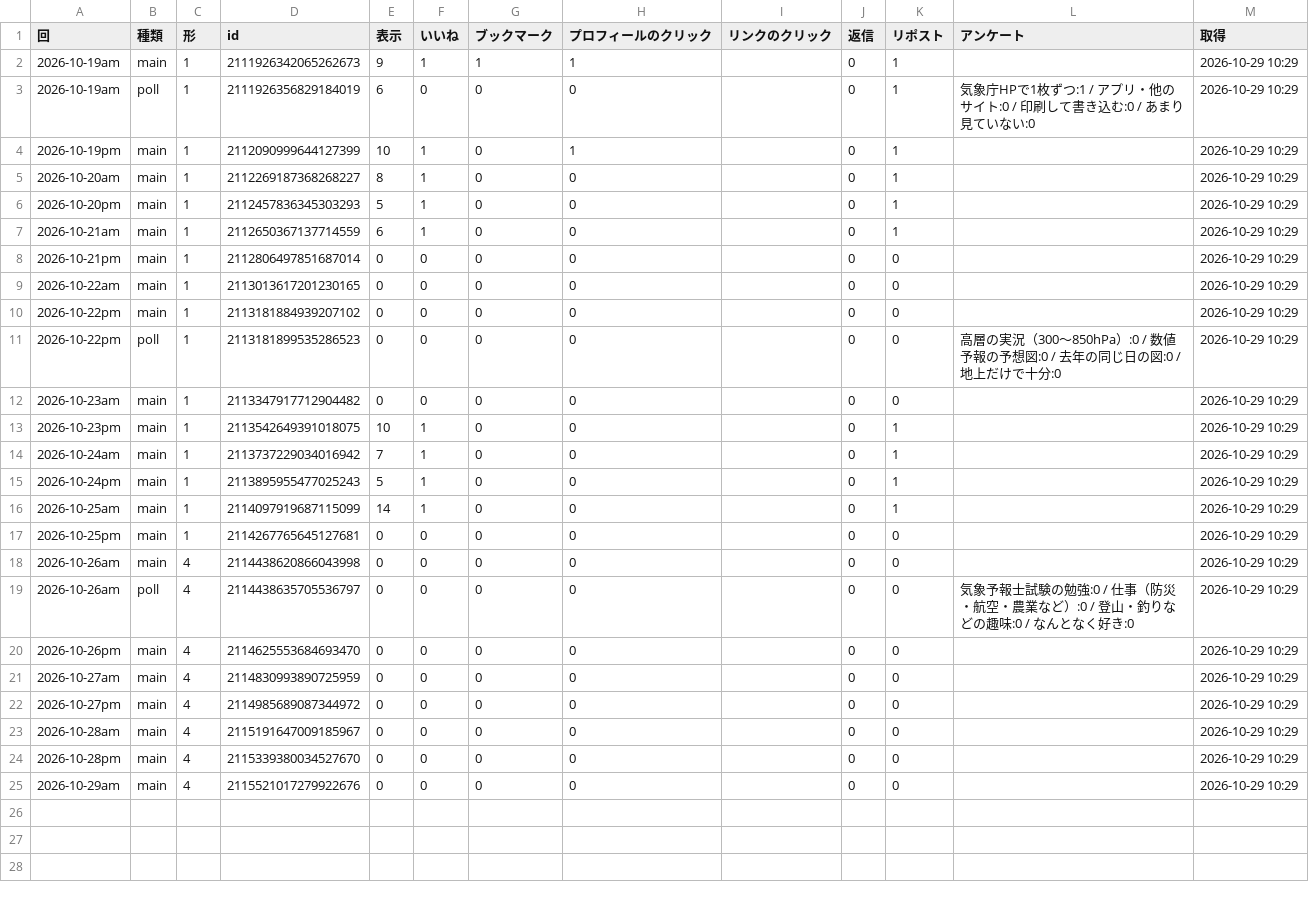
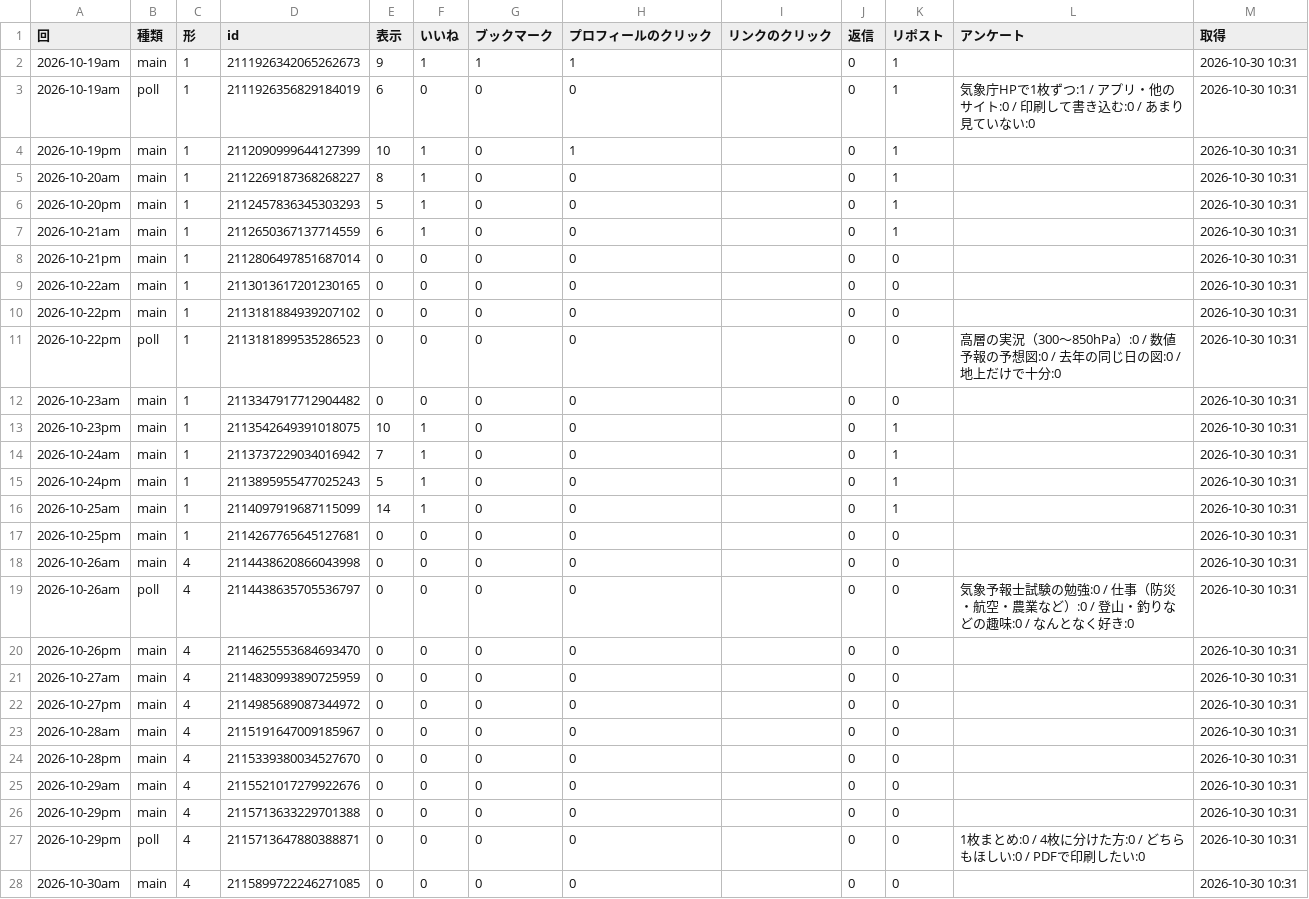
Before and after one commit to naokishobosai0214-dot/sorayomi, a CSV file: metrics.csv, drawn as a sheet.

```diff
--- a/metrics.csv
+++ b/metrics.csv
@@ -1,25 +1,28 @@
 回,種類,形,id,表示,いいね,ブックマーク,プロフィールのクリック,リンクのクリック,返信,リポスト,アンケート,取得
-2026-10-19am,main,1,2111926342065262673,9,1,1,1,,0,1,,2026-10-29 10:29
-2026-10-19am,poll,1,2111926356829184019,6,0,0,0,,0,1,気象庁HPで1枚ずつ:1 / アプリ・他のサイト:0 / 印刷して書き込む:0 / あまり見ていない:0,2026-10-29 10:29
-2026-10-19pm,main,1,2112090999644127399,10,1,0,1,,0,1,,2026-10-29 10:29
-2026-10-20am,main,1,2112269187368268227,8,1,0,0,,0,1,,2026-10-29 10:29
-2026-10-20pm,main,1,2112457836345303293,5,1,0,0,,0,1,,2026-10-29 10:29
-2026-10-21am,main,1,2112650367137714559,6,1,0,0,,0,1,,2026-10-29 10:29
-2026-10-21pm,main,1,2112806497851687014,0,0,0,0,,0,0,,2026-10-29 10:29
-2026-10-22am,main,1,2113013617201230165,0,0,0,0,,0,0,,2026-10-29 10:29
-2026-10-22pm,main,1,2113181884939207102,0,0,0,0,,0,0,,2026-10-29 10:29
-2026-10-22pm,poll,1,2113181899535286523,0,0,0,0,,0,0,高層の実況（300〜850hPa）:0 / 数値予報の予想図:0 / 去年の同じ日の図:0 / 地上だけで十分:0,2026-10-29 10:29
-2026-10-23am,main,1,2113347917712904482,0,0,0,0,,0,0,,2026-10-29 10:29
-2026-10-23pm,main,1,2113542649391018075,10,1,0,0,,0,1,,2026-10-29 10:29
-2026-10-24am,main,1,2113737229034016942,7,1,0,0,,0,1,,2026-10-29 10:29
-2026-10-24pm,main,1,2113895955477025243,5,1,0,0,,0,1,,2026-10-29 10:29
-2026-10-25am,main,1,2114097919687115099,14,1,0,0,,0,1,,2026-10-29 10:29
-2026-10-25pm,main,1,2114267765645127681,0,0,0,0,,0,0,,2026-10-29 10:29
-2026-10-26am,main,4,2114438620866043998,0,0,0,0,,0,0,,2026-10-29 10:29
-2026-10-26am,poll,4,2114438635705536797,0,0,0,0,,0,0,気象予報士試験の勉強:0 / 仕事（防災・航空・農業など）:0 / 登山・釣りなどの趣味:0 / なんとなく好き:0,2026-10-29 10:29
-2026-10-26pm,main,4,2114625553684693470,0,0,0,0,,0,0,,2026-10-29 10:29
-2026-10-27am,main,4,2114830993890725959,0,0,0,0,,0,0,,2026-10-29 10:29
-2026-10-27pm,main,4,2114985689087344972,0,0,0,0,,0,0,,2026-10-29 10:29
-2026-10-28am,main,4,2115191647009185967,0,0,0,0,,0,0,,2026-10-29 10:29
-2026-10-28pm,main,4,2115339380034527670,0,0,0,0,,0,0,,2026-10-29 10:29
-2026-10-29am,main,4,2115521017279922676,0,0,0,0,,0,0,,2026-10-29 10:29
+2026-10-19am,main,1,2111926342065262673,9,1,1,1,,0,1,,2026-10-30 10:31
+2026-10-19am,poll,1,2111926356829184019,6,0,0,0,,0,1,気象庁HPで1枚ずつ:1 / アプリ・他のサイト:0 / 印刷して書き込む:0 / あまり見ていない:0,2026-10-30 10:31
+2026-10-19pm,main,1,2112090999644127399,10,1,0,1,,0,1,,2026-10-30 10:31
+2026-10-20am,main,1,2112269187368268227,8,1,0,0,,0,1,,2026-10-30 10:31
+2026-10-20pm,main,1,2112457836345303293,5,1,0,0,,0,1,,2026-10-30 10:31
+2026-10-21am,main,1,2112650367137714559,6,1,0,0,,0,1,,2026-10-30 10:31
+2026-10-21pm,main,1,2112806497851687014,0,0,0,0,,0,0,,2026-10-30 10:31
+2026-10-22am,main,1,2113013617201230165,0,0,0,0,,0,0,,2026-10-30 10:31
+2026-10-22pm,main,1,2113181884939207102,0,0,0,0,,0,0,,2026-10-30 10:31
+2026-10-22pm,poll,1,2113181899535286523,0,0,0,0,,0,0,高層の実況（300〜850hPa）:0 / 数値予報の予想図:0 / 去年の同じ日の図:0 / 地上だけで十分:0,2026-10-30 10:31
+2026-10-23am,main,1,2113347917712904482,0,0,0,0,,0,0,,2026-10-30 10:31
+2026-10-23pm,main,1,2113542649391018075,10,1,0,0,,0,1,,2026-10-30 10:31
+2026-10-24am,main,1,2113737229034016942,7,1,0,0,,0,1,,2026-10-30 10:31
+2026-10-24pm,main,1,2113895955477025243,5,1,0,0,,0,1,,2026-10-30 10:31
+2026-10-25am,main,1,2114097919687115099,14,1,0,0,,0,1,,2026-10-30 10:31
+2026-10-25pm,main,1,2114267765645127681,0,0,0,0,,0,0,,2026-10-30 10:31
+2026-10-26am,main,4,2114438620866043998,0,0,0,0,,0,0,,2026-10-30 10:31
+2026-10-26am,poll,4,2114438635705536797,0,0,0,0,,0,0,気象予報士試験の勉強:0 / 仕事（防災・航空・農業など）:0 / 登山・釣りなどの趣味:0 / なんとなく好き:0,2026-10-30 10:31
+2026-10-26pm,main,4,2114625553684693470,0,0,0,0,,0,0,,2026-10-30 10:31
+2026-10-27am,main,4,2114830993890725959,0,0,0,0,,0,0,,2026-10-30 10:31
+2026-10-27pm,main,4,2114985689087344972,0,0,0,0,,0,0,,2026-10-30 10:31
+2026-10-28am,main,4,2115191647009185967,0,0,0,0,,0,0,,2026-10-30 10:31
+2026-10-28pm,main,4,2115339380034527670,0,0,0,0,,0,0,,2026-10-30 10:31
+2026-10-29am,main,4,2115521017279922676,0,0,0,0,,0,0,,2026-10-30 10:31
+2026-10-29pm,main,4,2115713633229701388,0,0,0,0,,0,0,,2026-10-30 10:31
+2026-10-29pm,poll,4,2115713647880388871,0,0,0,0,,0,0,1枚まとめ:0 / 4枚に分けた方:0 / どちらもほしい:0 / PDFで印刷したい:0,2026-10-30 10:31
+2026-10-30am,main,4,2115899722246271085,0,0,0,0,,0,0,,2026-10-30 10:31
```
Also changed, not shown: replies.csv.
